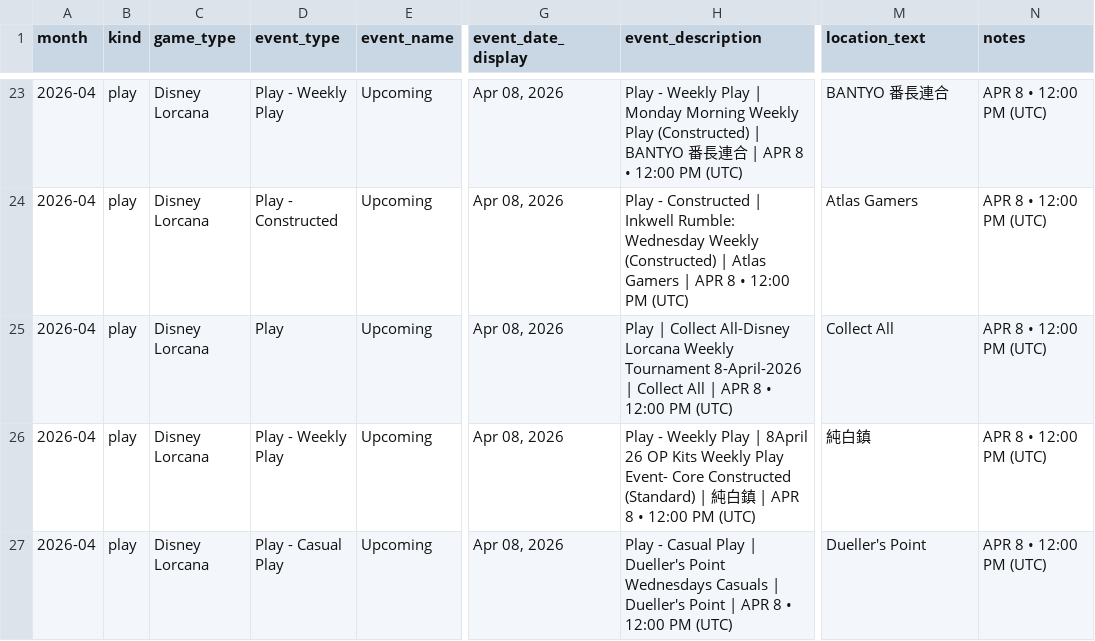
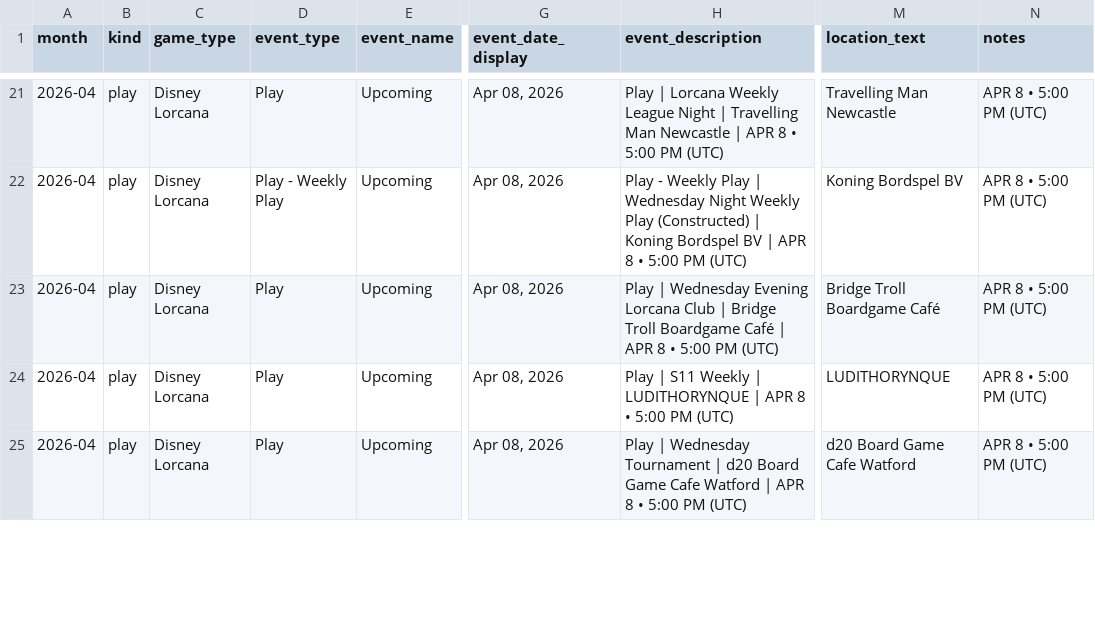
Before and after one commit to nach-dev/tcg-event-scraper, a CSV file: site/data/events-verification.csv, drawn as a sheet; only a part is shown, gaps mark what is left out; addresses are those after the commit; the diff covers the shown part only; the diff names each change by its address in the sheet, - before the commit and + after, or states it on an @@ line.

```diff
--- a/site/data/events-verification.csv
+++ b/site/data/events-verification.csv
-D21 (event_type): Play - Weekly Play
+D21 (event_type): Play
-H21 (event_description): Play - Weekly Play | Monday Morning Weekly Play (Constructed) | BANTYO 番長連合 | APR 8 • 12:00 PM (UTC)
+H21 (event_description): Play | Lorcana Weekly League Night | Travelling Man Newcastle | APR 8 • 5:00 PM (UTC)
-M21 (location_text): BANTYO 番長連合
+M21 (location_text): Travelling Man Newcastle
-N21:N25 (notes): APR 8 • 12:00 PM (UTC)
+N21:N25 (notes): APR 8 • 5:00 PM (UTC)
-D22 (event_type): Play - Constructed
+D22 (event_type): Play - Weekly Play
-H22 (event_description): Play - Constructed | Inkwell Rumble: Wednesday Weekly (Constructed) | Atlas Gamers | APR 8 • 12:00 PM (UTC)
+H22 (event_description): Play - Weekly Play | Wednesday Night Weekly Play (Constructed) | Koning Bordspel BV | APR 8 • 5:00 PM (UTC)
-M22 (location_text): Atlas Gamers
+M22 (location_text): Koning Bordspel BV
-H23 (event_description): Play | Collect All-Disney Lorcana Weekly Tournament 8-April-2026 | Collect All | APR 8 • 12:00 PM (UTC)
+H23 (event_description): Play | Wednesday Evening Lorcana Club | Bridge Troll Boardgame Café | APR 8 • 5:00 PM (UTC)
-M23 (location_text): Collect All
+M23 (location_text): Bridge Troll Boardgame Café
-D24 (event_type): Play - Weekly Play
+D24 (event_type): Play
-H24 (event_description): Play - Weekly Play | 8April 26 OP Kits Weekly Play Event- Core Constructed (Standard) | 純白鎮 | APR 8 • 12:00 PM (UTC)
+H24 (event_description): Play | S11 Weekly | LUDITHORYNQUE | APR 8 • 5:00 PM (UTC)
-M24 (location_text): 純白鎮
+M24 (location_text): LUDITHORYNQUE
-D25 (event_type): Play - Casual Play
+D25 (event_type): Play
-H25 (event_description): Play - Casual Play | Dueller's Point Wednesdays Casuals | Dueller's Point | APR 8 • 12:00 PM (UTC)
+H25 (event_description): Play | Wednesday Tournament | d20 Board Game Cafe Watford | APR 8 • 5:00 PM (UTC)
-M25 (location_text): Dueller's Point
+M25 (location_text): d20 Board Game Cafe Watford
```
Also changed, not shown: 1 added row, 3 removed rows and 120 edited cells elsewhere in this file, 1 other file.
